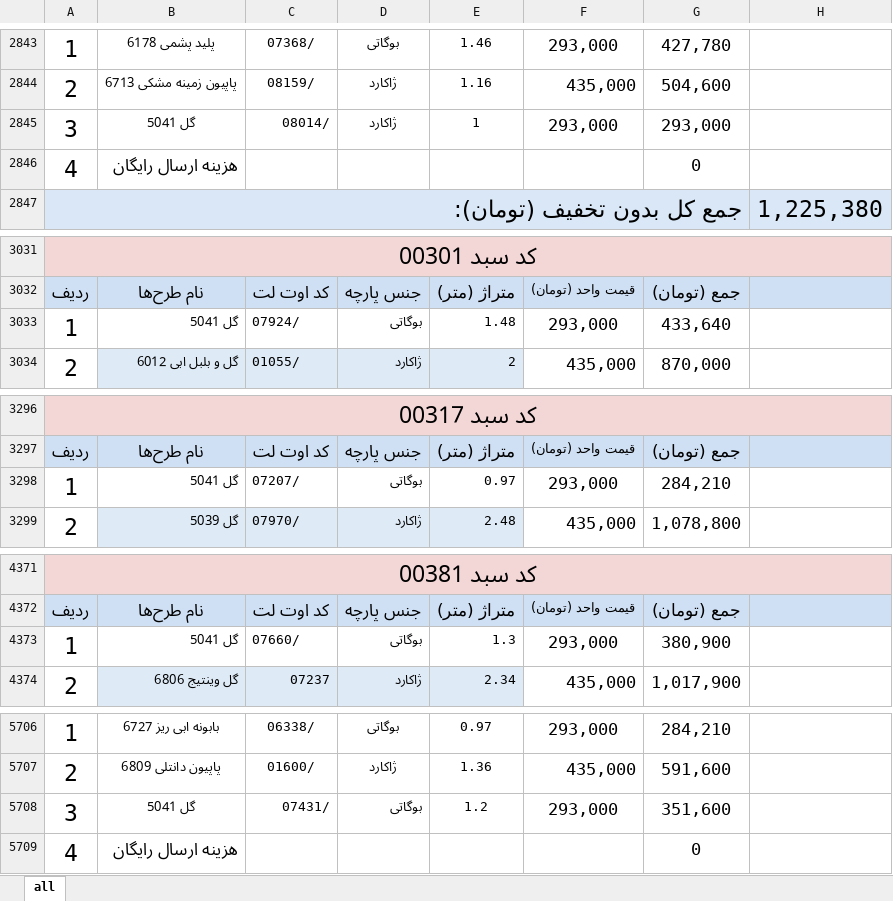
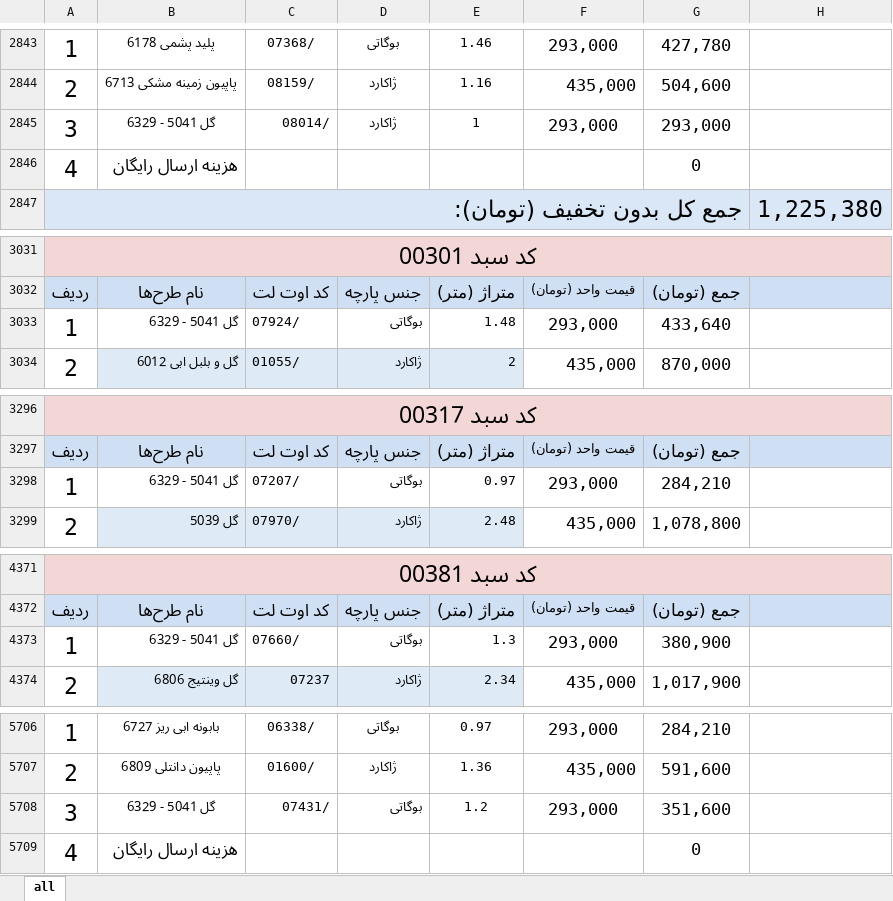
Before and after one commit to BaseMax/invoice-image-generator, an Excel workbook: input.xlsx, sheet all, drawn as a sheet; only a part is shown, gaps mark what is left out; values as stored, in another font and other column widths than the file's, no borders; table styles not drawn; the diff covers the shown part only; the diff names each change by its address in the sheet, - before the commit and + after, or states it on an @@ line.

```diff
--- a/input.xlsx (sheet all)
+++ b/input.xlsx (sheet all)
-B2845: گل 5041
+B2845: گل 5041 - 6329
-B3033: گل 5041
+B3033: گل 5041 - 6329
-B3298: گل 5041
+B3298: گل 5041 - 6329
-B4373: گل 5041
+B4373: گل 5041 - 6329
-B5708: گل 5041
+B5708: گل 5041 - 6329
```
Also changed, not shown: 3 edited cells elsewhere in this sheet, 1 other file.
